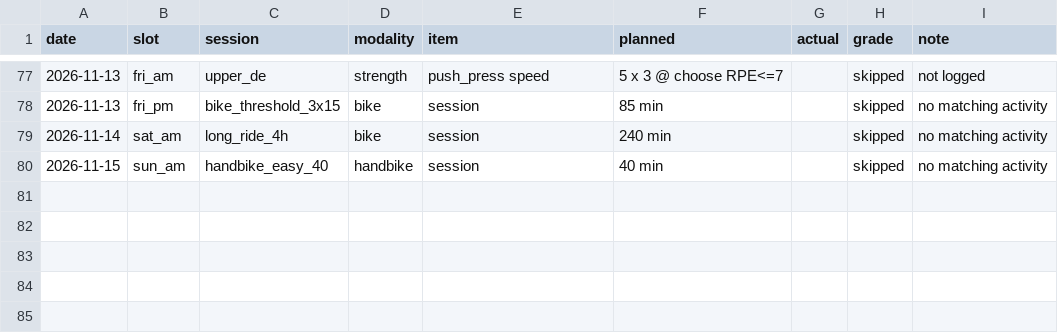
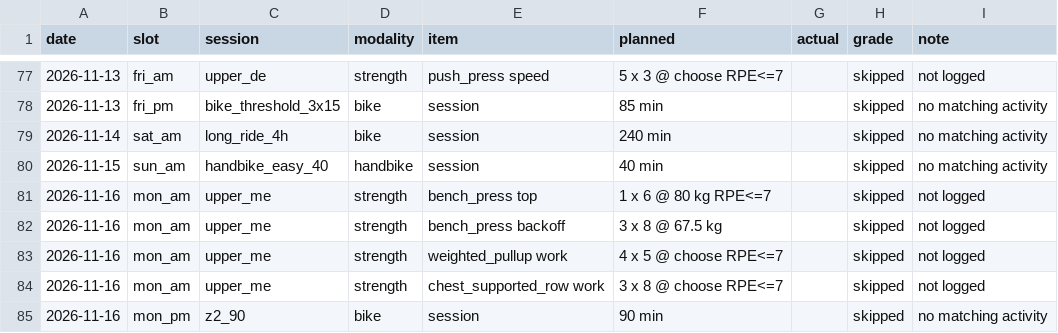
Before and after one commit to oisinm25/grinder-data, a CSV file: compliance.csv, drawn as a sheet; only a part is shown, gaps mark what is left out.

```diff
--- a/compliance.csv
+++ b/compliance.csv
@@ -80 +80,6 @@ date,slot,session,modality,item,planned,actual,grade,note
 2026-11-15,sun_am,handbike_easy_40,handbike,session,40 min,,skipped,no matching activity
+2026-11-16,mon_am,upper_me,strength,bench_press top,1 x 6 @ 80 kg RPE<=7,,skipped,not logged
+2026-11-16,mon_am,upper_me,strength,bench_press backoff,3 x 8 @ 67.5 kg,,skipped,not logged
+2026-11-16,mon_am,upper_me,strength,weighted_pullup work,4 x 5 @ choose RPE<=7,,skipped,not logged
+2026-11-16,mon_am,upper_me,strength,chest_supported_row work,3 x 8 @ choose RPE<=7,,skipped,not logged
+2026-11-16,mon_pm,z2_90,bike,session,90 min,,skipped,no matching activity
```
Also changed, not shown: wellness.csv, 12 other files.
